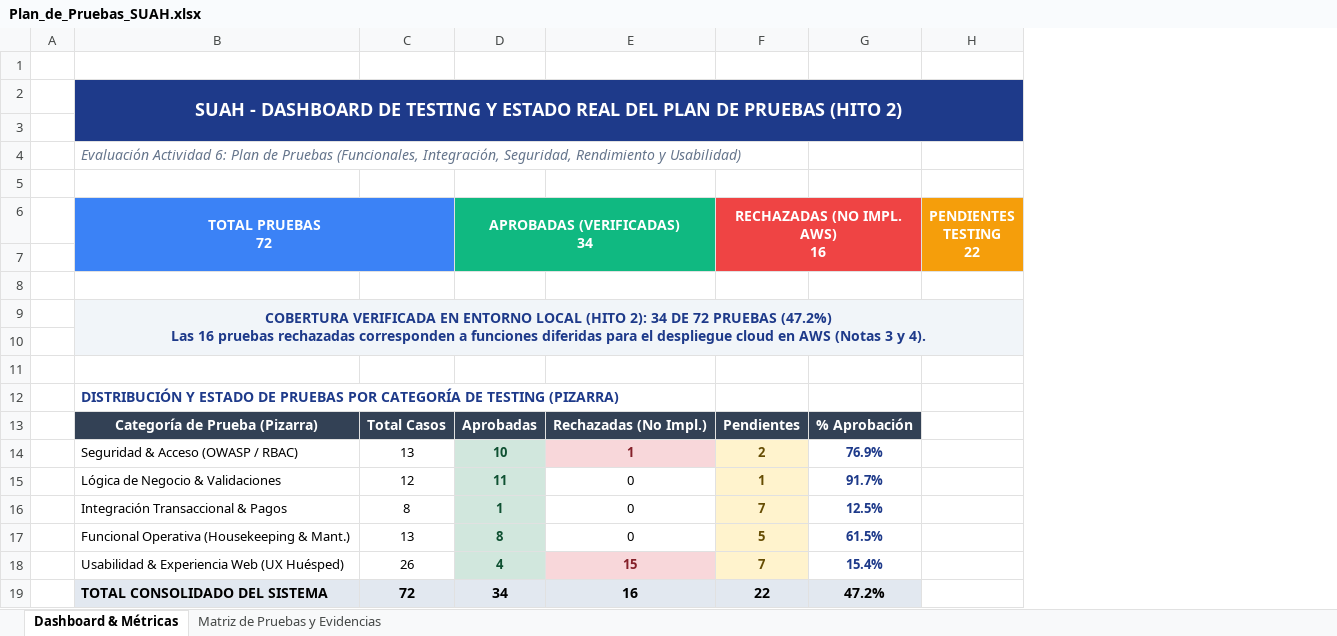
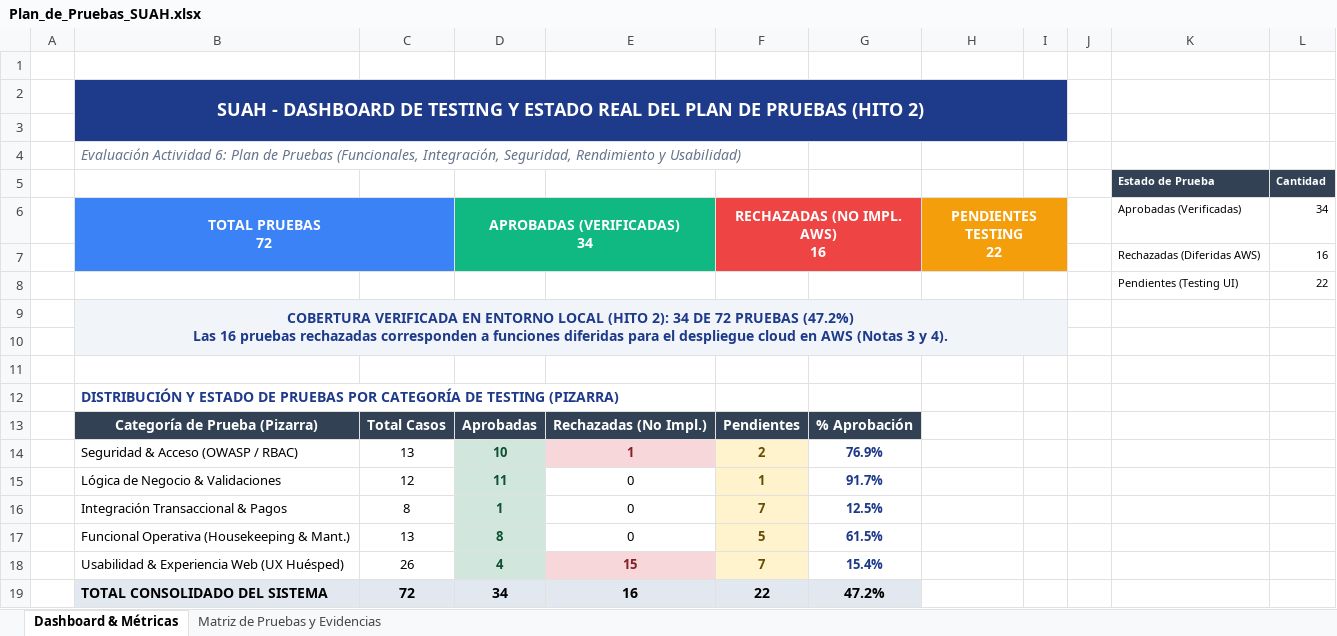
Before and after one commit to Constanza29/hotel-suah, an Excel workbook: Plan_de_Pruebas_SUAH.xlsx, sheet Dashboard & Métricas, drawn as a sheet; values as stored, in another font and other column widths than the file's, no borders; charts and pictures not drawn; the diff names each change by its address in the sheet, - before the commit and + after, or states it on an @@ line.

Commit message:
Agregar graficos profesionales de Doughnut y Barras apiladas al Dashboard de QA en Excel

```diff
--- a/Plan_de_Pruebas_SUAH.xlsx (sheet Dashboard & Métricas)
+++ b/Plan_de_Pruebas_SUAH.xlsx (sheet Dashboard & Métricas)
+column I, empty
+column J, empty
+column K (Aprobadas (Verificadas)), row 5: Estado de Prueba; rows 7-8: Rechazadas (Diferidas AWS) | Pendientes (Testing UI)
+column L (34), row 5: Cantidad; rows 7-8: 16 | 22
-row 5: (empty)
+row 5:  |  |  |  |  |  |  |  |  |  | Estado de Prueba | Cantidad
-row 7: (empty)
+row 7:  |  |  |  |  |  |  |  |  |  | Rechazadas (Diferidas AWS) | 16
-row 8: (empty)
+row 8:  |  |  |  |  |  |  |  |  |  | Pendientes (Testing UI) | 22
```
Also changed, not shown: charts or pictures.
